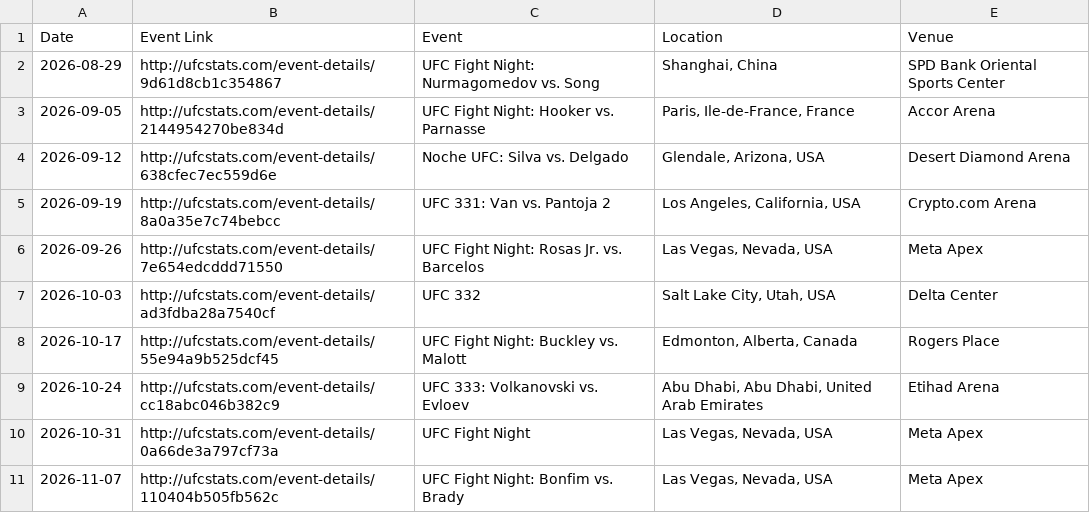
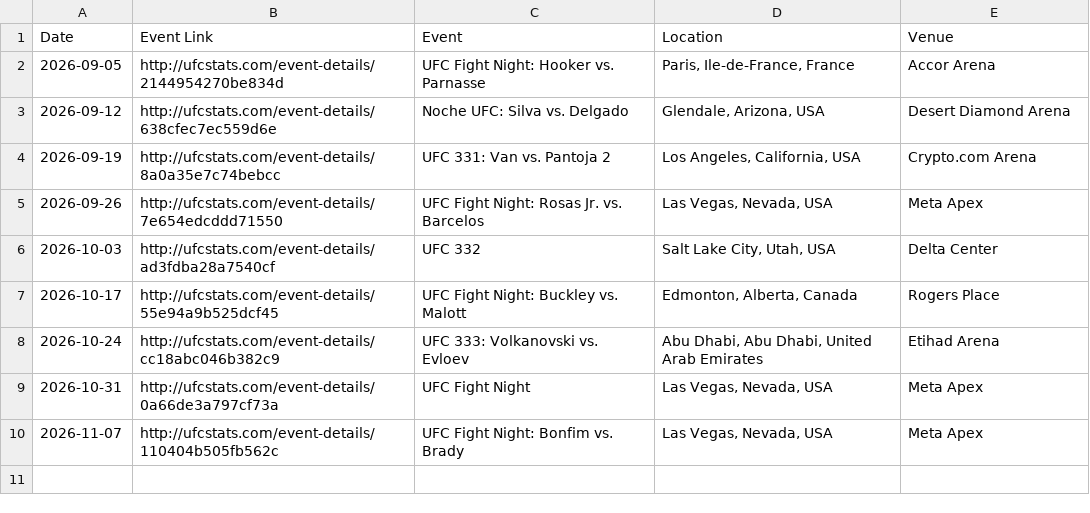
Before and after one commit to nthiens/UFCData, a CSV file: scraper/scraper_data/future_events.csv, drawn as a sheet.

```diff
--- a/scraper/scraper_data/future_events.csv
+++ b/scraper/scraper_data/future_events.csv
@@ -1,3 +1,2 @@
 Date,Event Link,Event,Location,Venue
-2026-08-29,http://ufcstats.com/event-details/9d61d8cb1c354867,UFC Fight Night: Nurmagomedov vs. Song,"Shanghai, China",SPD Bank Oriental Sports Center
 2026-09-05,http://ufcstats.com/event-details/2144954270be834d,UFC Fight Night: Hooker vs. Parnasse,"Paris, Ile-de-France, France",Accor Arena
```
Also changed, not shown: scraper/scraper_data/fighter_bio.csv, scraper/scraper_data/future_fights.csv, 5 other files.
